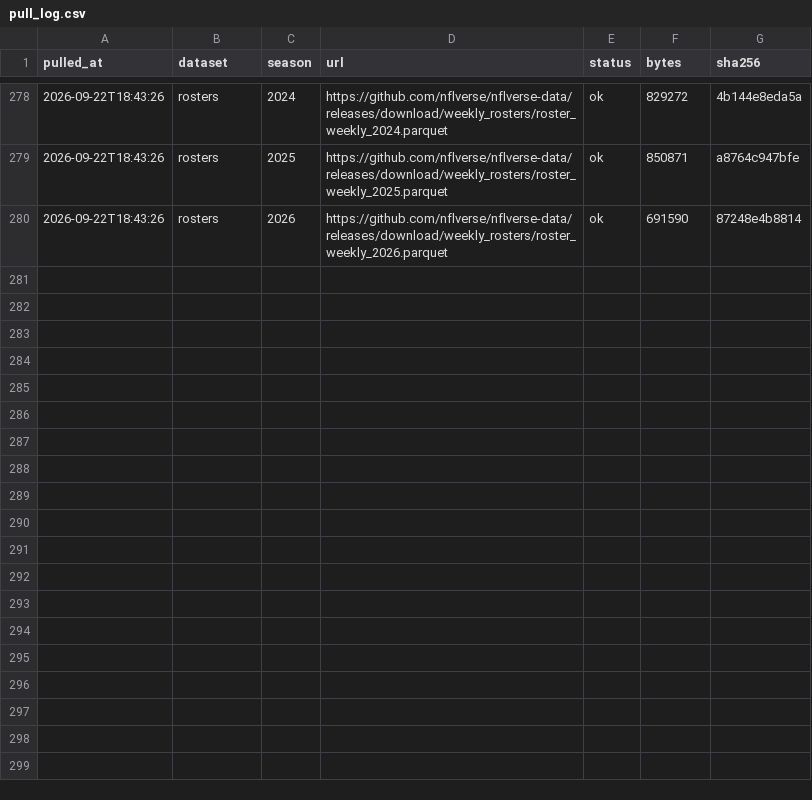
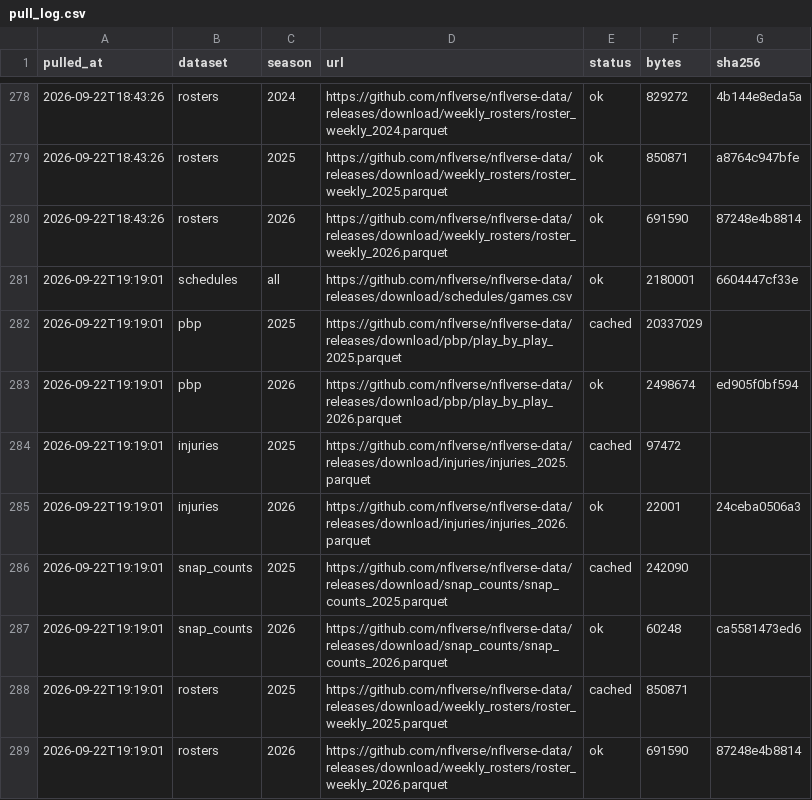
Before and after one commit to MattFos18/nfl-model, a CSV file: data/raw/pull_log.csv, drawn as a sheet; only a part is shown, gaps mark what is left out.

```diff
--- a/data/raw/pull_log.csv
+++ b/data/raw/pull_log.csv
@@ -280 +280,10 @@ pulled_at,dataset,season,url,status,bytes,sha256
 2026-09-22T18:43:26,rosters,2026,https://github.com/nflverse/nflverse-data/releases/download/weekly_rosters/roster_weekly_2026.parquet,ok,691590,87248e4b8814
+2026-09-22T19:19:01,schedules,all,https://github.com/nflverse/nflverse-data/releases/download/schedules/games.csv,ok,2180001,6604447cf33e
+2026-09-22T19:19:01,pbp,2025,https://github.com/nflverse/nflverse-data/releases/download/pbp/play_by_play_2025.parquet,cached,20337029,
+2026-09-22T19:19:01,pbp,2026,https://github.com/nflverse/nflverse-data/releases/download/pbp/play_by_play_2026.parquet,ok,2498674,ed905f0bf594
+2026-09-22T19:19:01,injuries,2025,https://github.com/nflverse/nflverse-data/releases/download/injuries/injuries_2025.parquet,cached,97472,
+2026-09-22T19:19:01,injuries,2026,https://github.com/nflverse/nflverse-data/releases/download/injuries/injuries_2026.parquet,ok,22001,24ceba0506a3
+2026-09-22T19:19:01,snap_counts,2025,https://github.com/nflverse/nflverse-data/releases/download/snap_counts/snap_counts_2025.parquet,cached,242090,
+2026-09-22T19:19:01,snap_counts,2026,https://github.com/nflverse/nflverse-data/releases/download/snap_counts/snap_counts_2026.parquet,ok,60248,ca5581473ed6
+2026-09-22T19:19:01,rosters,2025,https://github.com/nflverse/nflverse-data/releases/download/weekly_rosters/roster_weekly_2025.parquet,cached,850871,
+2026-09-22T19:19:01,rosters,2026,https://github.com/nflverse/nflverse-data/releases/download/weekly_rosters/roster_weekly_2026.parquet,ok,691590,87248e4b8814
```
Also changed, not shown: data/runs/run_log.csv, data/tracker/graded.csv, 52 other files.
